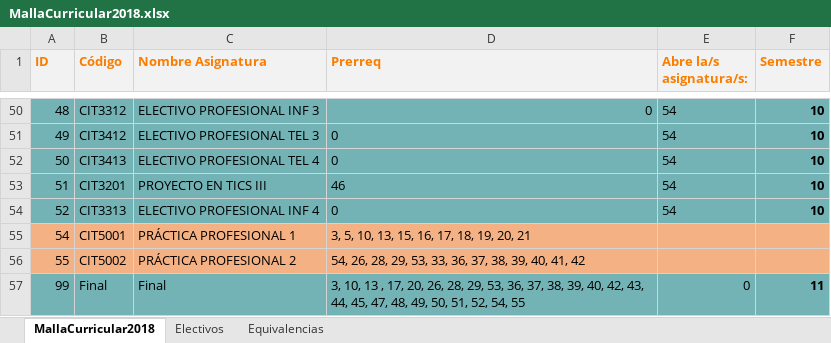
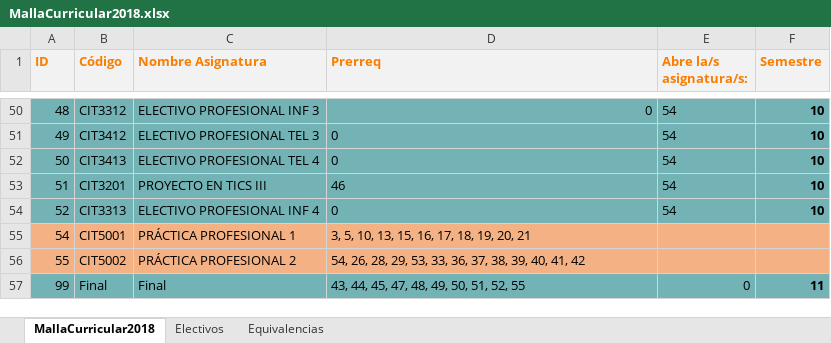
Before and after one commit to agamboar/generador_de_horarios_Practica, an Excel workbook: RutaCritica/MallaCurricular2018.xlsx, sheet MallaCurricular2018, drawn as a sheet; only a part is shown, gaps mark what is left out; values as stored, in another font and other column widths than the file's, no borders; the diff names each change by its address in the sheet, - before the commit and + after, or states it on an @@ line.

```diff
--- a/RutaCritica/MallaCurricular2018.xlsx (sheet MallaCurricular2018)
+++ b/RutaCritica/MallaCurricular2018.xlsx (sheet MallaCurricular2018)
-D57 (Prerreq): 3, 10, 13 , 17, 20, 26, 28, 29, 53, 36, 37, 38, 39, 40, 42, 43, 44, 45, 47, 48, 49, 50, 51, 52, 54, 55
+D57 (Prerreq): 43, 44, 45, 47, 48, 49, 50, 51, 52, 55
```
Also changed, not shown: RutaCritica/MallaCurricular2010.xlsx, RutaCritica/MallaCurricular2020.xlsx, 4 other files.
